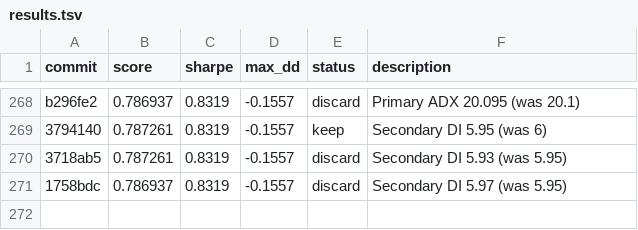
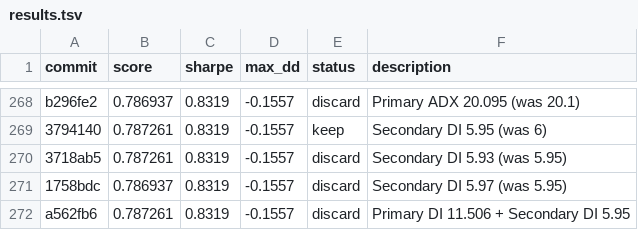
Before and after one commit to auditmos/autoquant, a TSV file: results.tsv, drawn as a sheet; only a part is shown, gaps mark what is left out.

```diff
--- a/results.tsv
+++ b/results.tsv
@@ -271 +271,2 @@ b296fe2	0.786937	0.8319	-0.1557	discard	Primary ADX 20.095 (was 20.1)
 1758bdc	0.786937	0.8319	-0.1557	discard	Secondary DI 5.97 (was 5.95)
+a562fb6	0.787261	0.8319	-0.1557	discard	Primary DI 11.506 + Secondary DI 5.95
```
Also changed, not shown: 1 other file.
